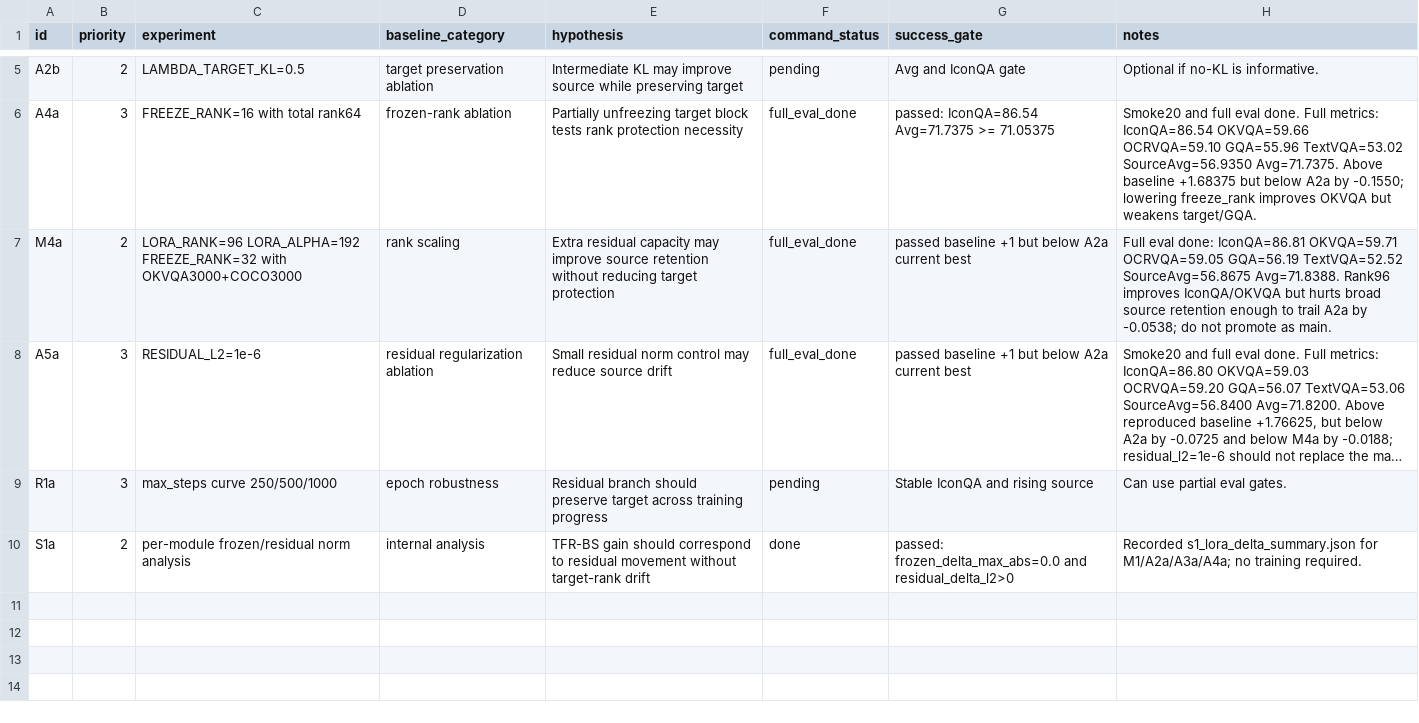
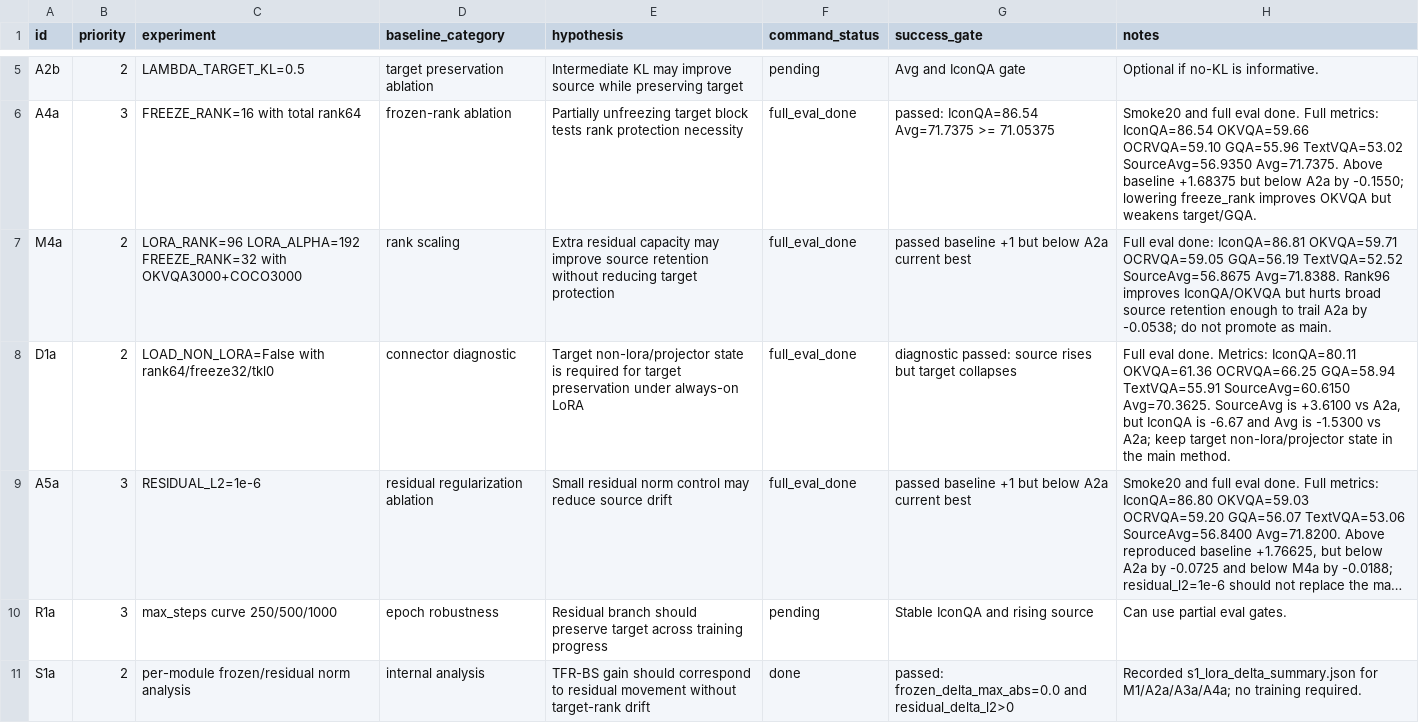
Before and after one commit to BoyangGuo1789/LoRASculpt-repro, a CSV file: experiments/tfr_bs_full_suite/ablation_plan.csv, drawn as a sheet; only a part is shown, gaps mark what is left out; long unchanged cells end in …; the diff names each change by its address in the sheet, - before the commit and + after, or states it on an @@ line.

```diff
--- a/experiments/tfr_bs_full_suite/ablation_plan.csv
+++ b/experiments/tfr_bs_full_suite/ablation_plan.csv
+row 8: D1a | 2 | LOAD_NON_LORA=False with rank64/freeze32/tkl0 | connector diagnostic | Target non-lora/projector state is required for target preservation under always-on LoRA | full_eval_done | diagnostic passed: source rises but target collapses | Full eval done. Metrics: IconQA=80.11 OKVQA=61.36 OCRVQA=66.25 GQA=58.94 TextVQA=55.91 SourceAvg=60.6150 Avg=70.3625. SourceAvg is +3.6100 vs A2a, but IconQA is -6.67 and Avg is -1.5300 vs A2a; keep target non-lora/projector state in the main method.
```
Also changed, not shown: experiments/tfr_bs_full_suite/results.csv, 3 other files.
